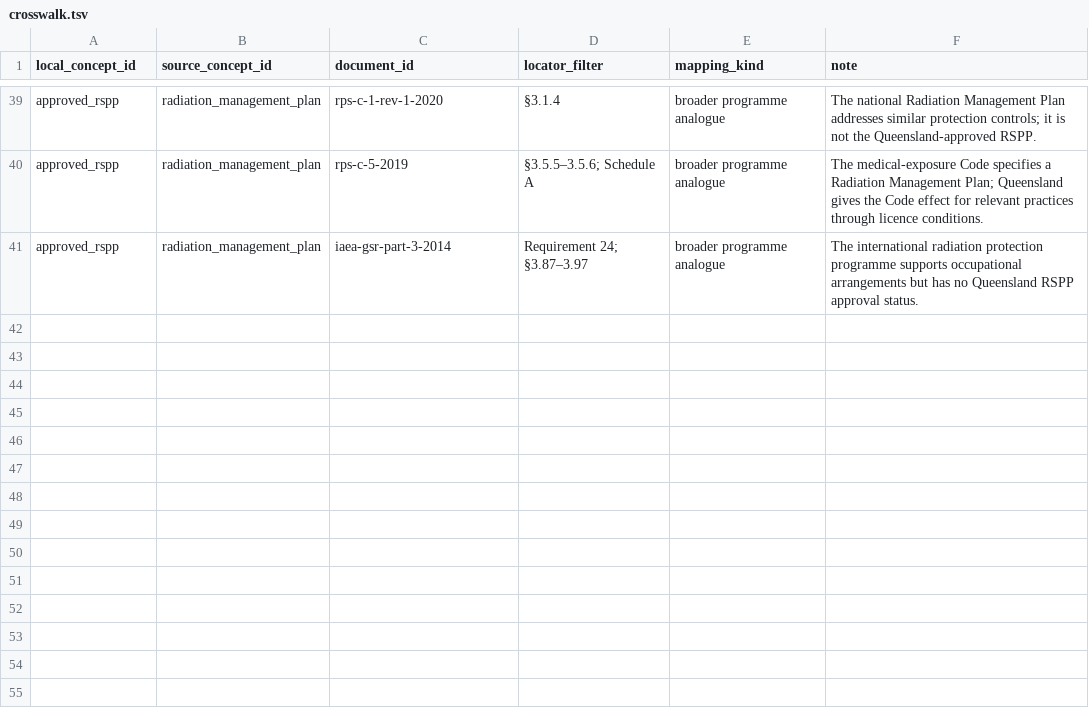
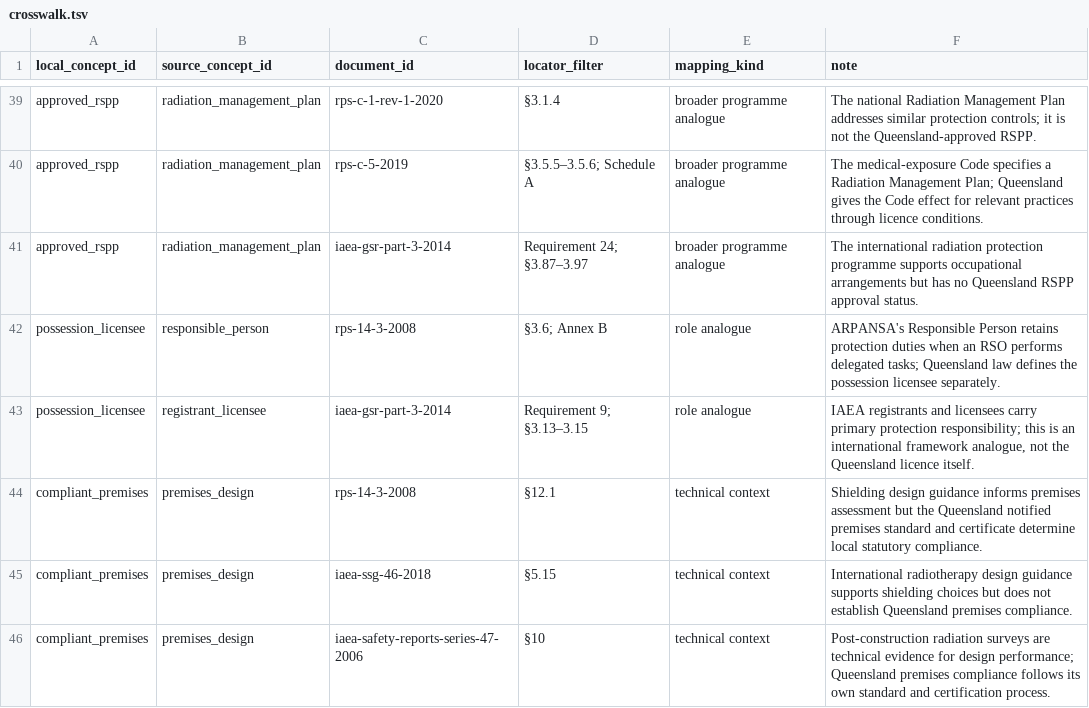
Before and after one commit to ashgillman/TEAP-Topic-2.1, a TSV file: concept-graphs/crosswalk.tsv, drawn as a sheet; only a part is shown, gaps mark what is left out; the diff names each change by its address in the sheet, - before the commit and + after, or states it on an @@ line.

```diff
--- a/concept-graphs/crosswalk.tsv
+++ b/concept-graphs/crosswalk.tsv
+row 42: possession_licensee | responsible_person | rps-14-3-2008 | §3.6; Annex B | role analogue | ARPANSA's Responsible Person retains protection duties when an RSO performs delegated tasks; Queensland law defines the possession licensee separately.
+row 43: possession_licensee | registrant_licensee | iaea-gsr-part-3-2014 | Requirement 9; §3.13–3.15 | role analogue | IAEA registrants and licensees carry primary protection responsibility; this is an international framework analogue, not the Queensland licence itself.
+row 44: compliant_premises | premises_design | rps-14-3-2008 | §12.1 | technical context | Shielding design guidance informs premises assessment but the Queensland notified premises standard and certificate determine local statutory compliance.
+row 45: compliant_premises | premises_design | iaea-ssg-46-2018 | §5.15 | technical context | International radiotherapy design guidance supports shielding choices but does not establish Queensland premises compliance.
+row 46: compliant_premises | premises_design | iaea-safety-reports-series-47-2006 | §10 | technical context | Post-construction radiation surveys are technical evidence for design performance; Queensland premises compliance follows its own standard and certification process.
```
Also changed, not shown: concept-graphs/concepts.tsv, concept-graphs/edges.tsv, 8 other files.
